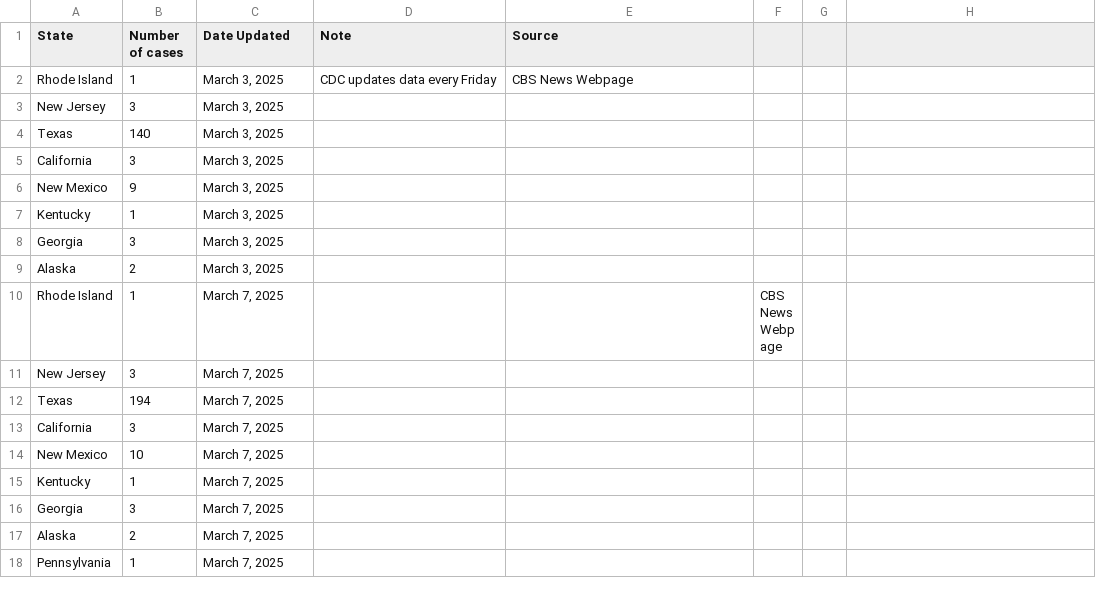
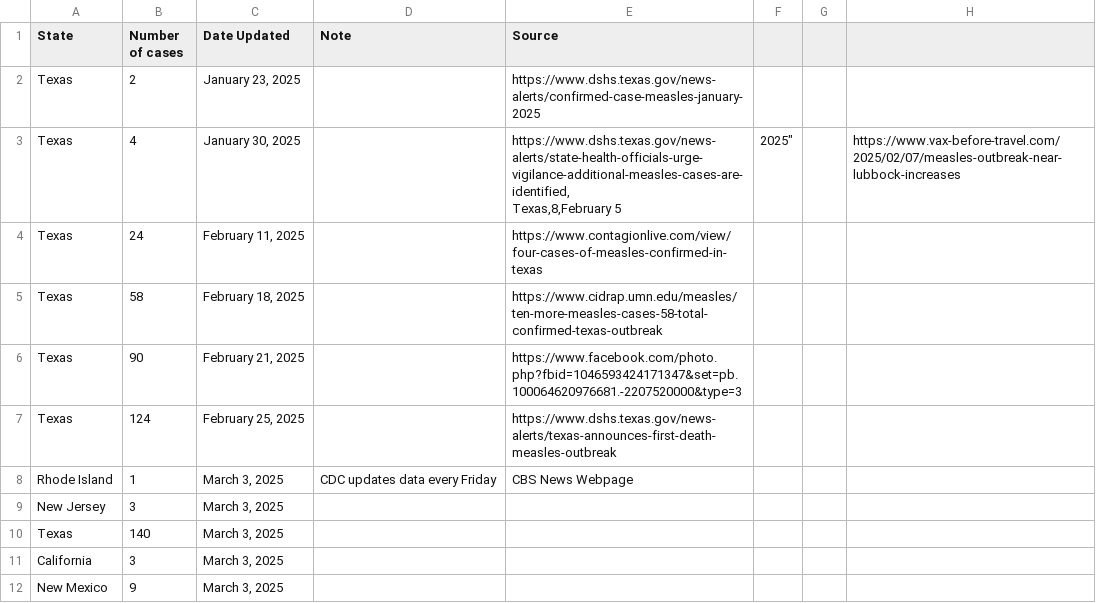
Before and after one commit to ehulland/measles_TX, a CSV file: Data/Measles 2025_Manual extraction_US states.csv, drawn as a sheet; only a part is shown; the shorter side is filled out with more unchanged rows.

Commit message:
Update Measles 2025_Manual extraction_US states.csv
Retrospective update to try to add early Texas measles cases (prior to March 3)

```diff
--- a/Data/Measles 2025_Manual extraction_US states.csv
+++ b/Data/Measles 2025_Manual extraction_US states.csv
@@ -1,2 +1,9 @@
 State,Number of cases,Date Updated,Note,Source,
+Texas,2,"January 23, 2025",,https://www.dshs.texas.gov/news-alerts/confirmed-case-measles-january-2025,
+Texas,4,"January 30, 2025",,"https://www.dshs.texas.gov/news-alerts/state-health-officials-urge-vigilance-additional-measles-cases-are-identified,
+Texas,8,"February 5, 2025",,https://www.vax-before-travel.com/2025/02/07/measles-outbreak-near-lubbock-increases,
+Texas,24,"February 11, 2025",,https://www.contagionlive.com/view/four-cases-of-measles-confirmed-in-texas,
+Texas,58,"February 18, 2025",,https://www.cidrap.umn.edu/measles/ten-more-measles-cases-58-total-confirmed-texas-outbreak,
+Texas,90,"February 21, 2025",,https://www.facebook.com/photo.php?fbid=1046593424171347&set=pb.100064620976681.-2207520000&type=3,
+Texas,124,"February 25, 2025",,https://www.dshs.texas.gov/news-alerts/texas-announces-first-death-measles-outbreak,
 Rhode Island,1,"March 3, 2025",CDC updates data every Friday,"CBS News Webpage",
```
